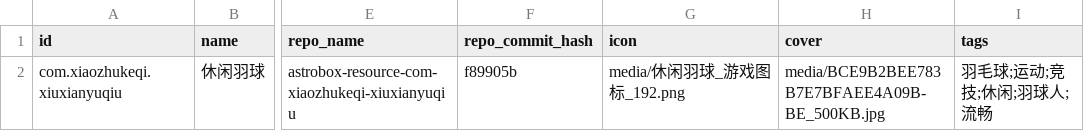
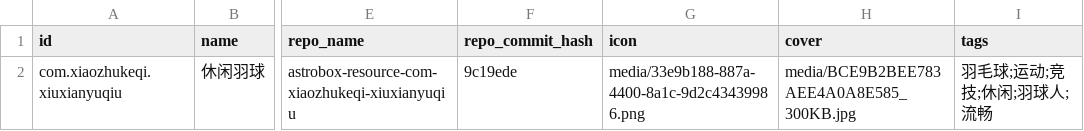
Before and after one commit to BKbkNB666/AstroBox-Repo, a CSV file: tmp/huangchengkeqi-spec/astrobox-resource-com-xiaozhukeqi-xiuxianyuqiu/resource.csv, drawn as a sheet; only a part is shown, gaps mark what is left out; the diff names each change by its address in the sheet, - before the commit and + after, or states it on an @@ line.

Commit message:
update: submission com.xiaozhukeqi.xiuxianyuqiu

```diff
--- a/tmp/huangchengkeqi-spec/astrobox-resource-com-xiaozhukeqi-xiuxianyuqiu/resource.csv
+++ b/tmp/huangchengkeqi-spec/astrobox-resource-com-xiaozhukeqi-xiuxianyuqiu/resource.csv
-F2 (repo_commit_hash): f89905b
+F2 (repo_commit_hash): 9c19ede
-G2 (icon): media/休闲羽球_游戏图标_192.png
+G2 (icon): media/33e9b188-887a-4400-8a1c-9d2c43439986.png
-H2 (cover): media/BCE9B2BEE783B7E7BFAEE4A09B-BE_500KB.jpg
+H2 (cover): media/BCE9B2BEE783AEE4A0A8E585_300KB.jpg
```
